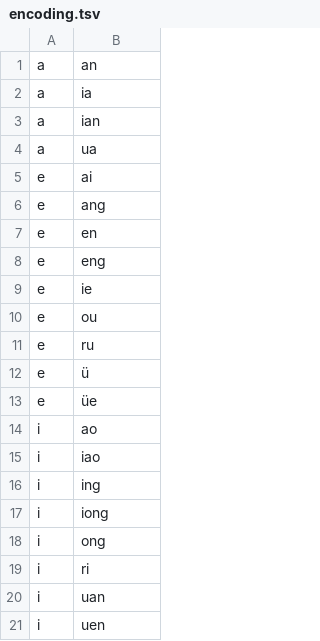
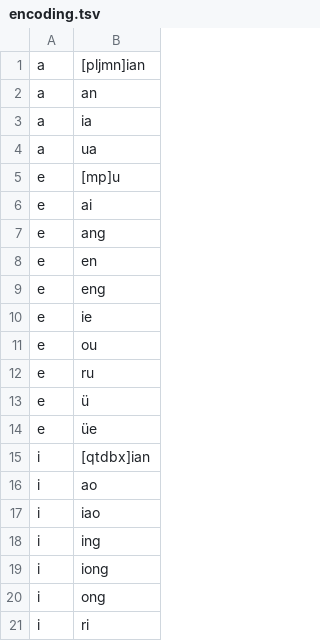
Before and after one commit to Dieken/typer, a TSV file: yusm/encoding.tsv, drawn as a sheet; only a part is shown; the shorter side is filled out with more unchanged rows; removed rows and columns are numbered as before the commit, all else as after; the diff names each change by its address in the sheet, - before the commit and + after, or states it on an @@ line.

```diff
--- a/yusm/encoding.tsv
+++ b/yusm/encoding.tsv
+row 1: a | [pljmn]ian
-row 3: a | ian
+row 5: e | [mp]u
+row 15: i | [qtdbx]ian
```
Also changed, not shown: yusm/roots.tsv, 2 other files.
